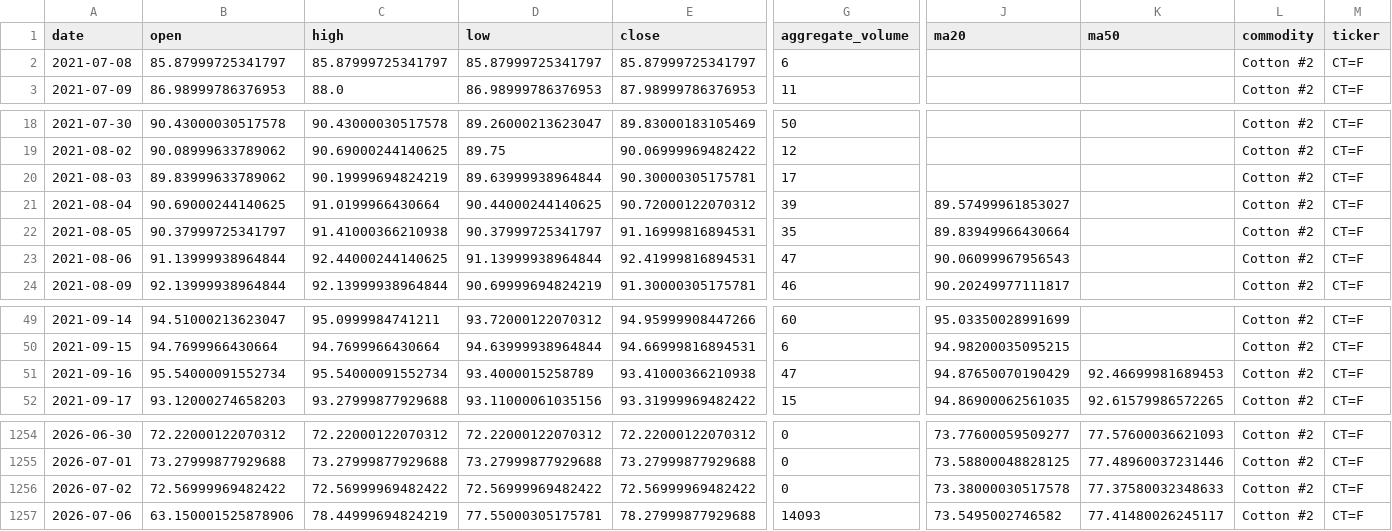
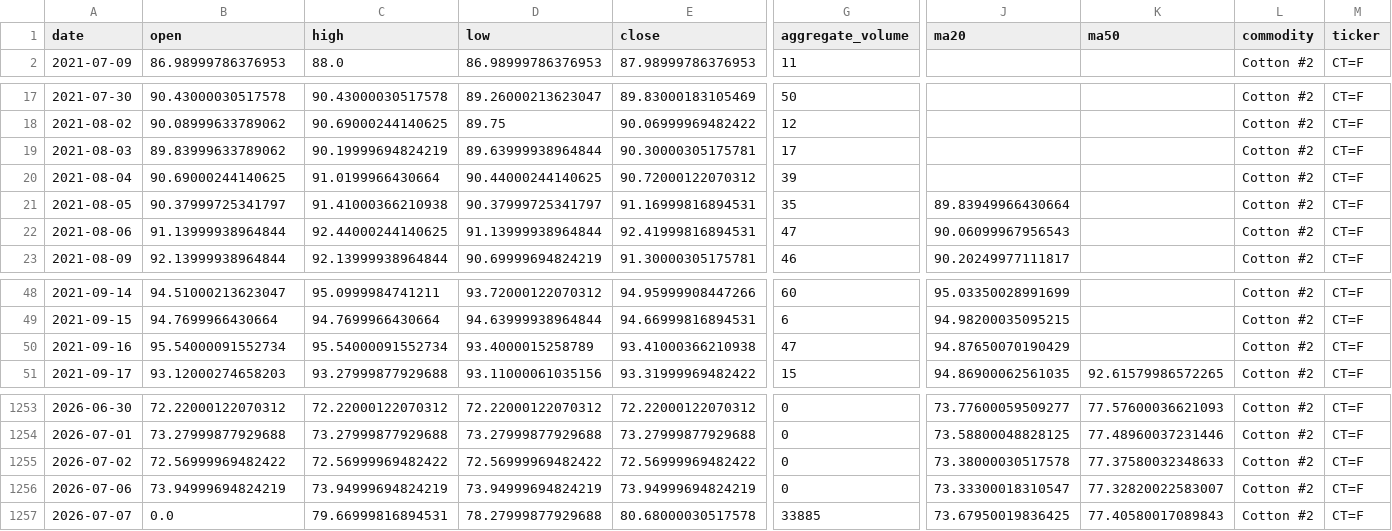
Before and after one commit to jjch1986/price-chart-site, a CSV file: data/Cotton_No2_data.csv, drawn as a sheet; only a part is shown, gaps mark what is left out; removed rows and columns are numbered as before the commit, all else as after; rows hold the shown columns only; the diff names each change by its address in the sheet, - before the commit and + after, or states it on an @@ line.

```diff
--- a/data/Cotton_No2_data.csv
+++ b/data/Cotton_No2_data.csv
-row 2: 2021-07-08 | 85.87999725341797 | 85.87999725341797 | 85.87999725341797 | 85.87999725341797 | 6 |  |  | Cotton #2 | CT=F
-J20 (ma20): 89.57499961853027
+J20 (ma20): (empty)
-K50 (ma50): 92.46699981689453
+K50 (ma50): (empty)
-B1256 (open): 63.150001525878906
+B1256 (open): 73.94999694824219
-C1256 (high): 78.44999694824219
+C1256 (high): 73.94999694824219
-D1256 (low): 77.55000305175781
+D1256 (low): 73.94999694824219
-E1256 (close): 78.27999877929688
+E1256 (close): 73.94999694824219
-G1256 (aggregate_volume): 14093
+G1256 (aggregate_volume): 0
-J1256 (ma20): 73.5495002746582
+J1256 (ma20): 73.33300018310547
-K1256 (ma50): 77.41480026245117
+K1256 (ma50): 77.32820022583007
+row 1257: 2026-07-07 | 0.0 | 79.66999816894531 | 78.27999877929688 | 80.68000030517578 | 33885 | 73.67950019836425 | 77.40580017089843 | Cotton #2 | CT=F
```
Also changed, not shown: data/Bitcoin_data.csv, data/Coffee_data.csv, 21 other files.
